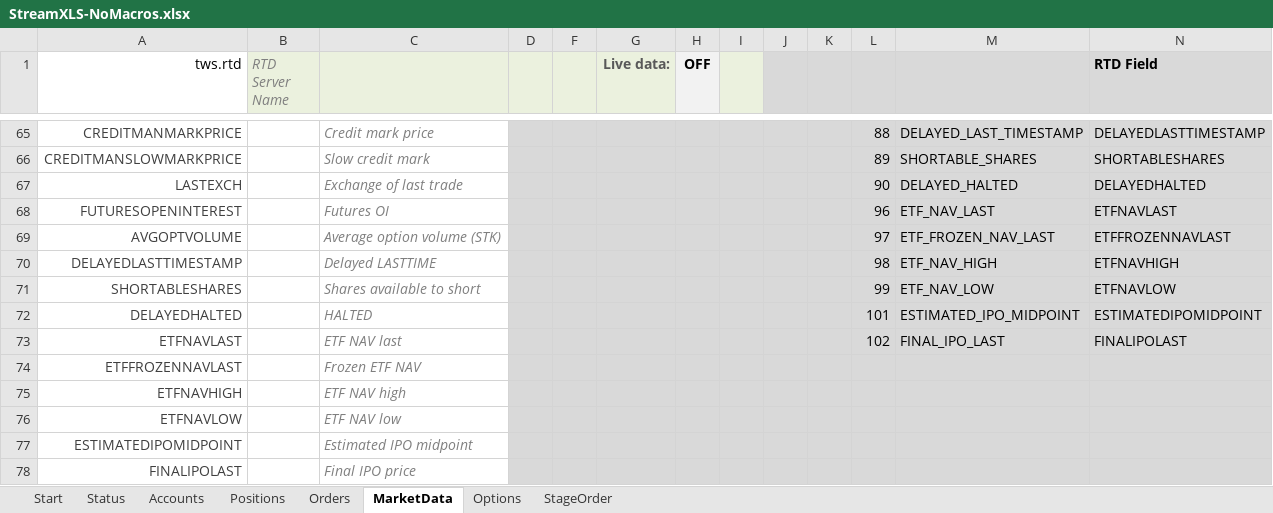
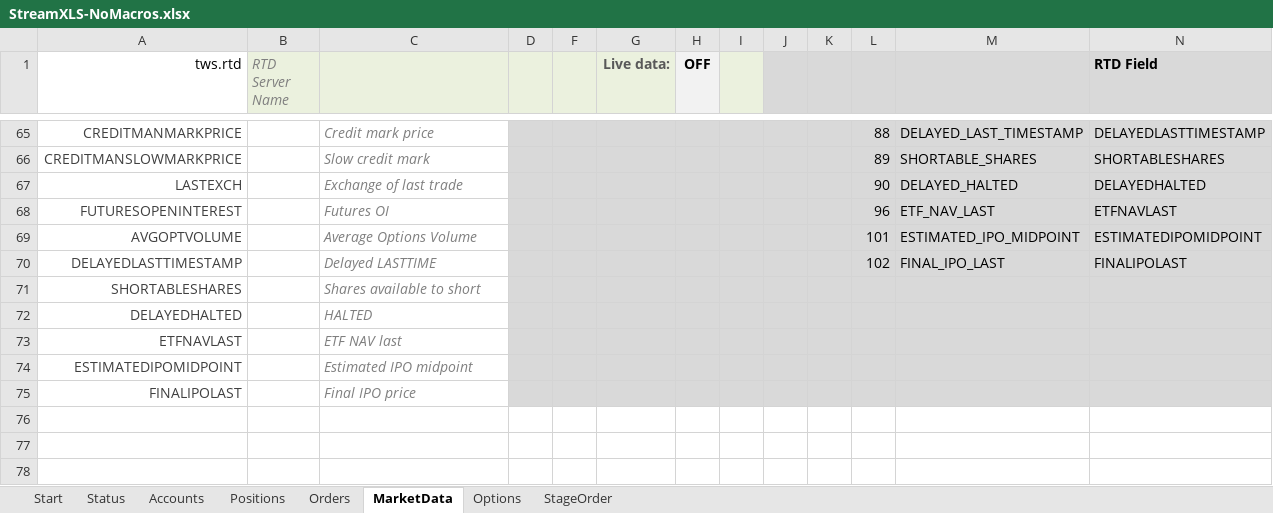
Before and after one commit to StreamXLS/streamxls, an Excel workbook: examples/StreamXLS-NoMacros.xlsx, sheet MarketData, drawn as a sheet; only a part is shown, gaps mark what is left out; values as stored, in another font and other column widths than the file's, no borders; charts and pictures and conditional formats not drawn; the diff names each change by its address in the sheet, - before the commit and + after, or states it on an @@ line.

```diff
--- a/examples/StreamXLS-NoMacros.xlsx (sheet MarketData)
+++ b/examples/StreamXLS-NoMacros.xlsx (sheet MarketData)
-C69: Average option volume (STK)
+C69: Average Options Volume
-L69: 97
+L69: 101
-M69: ETF_FROZEN_NAV_LAST
+M69: ESTIMATED_IPO_MIDPOINT
-N69 (RTD Field): ETFFROZENNAVLAST
+N69 (RTD Field): ESTIMATEDIPOMIDPOINT
-L70: 98
+L70: 102
-M70: ETF_NAV_HIGH
+M70: FINAL_IPO_LAST
-N70 (RTD Field): ETFNAVHIGH
+N70 (RTD Field): FINALIPOLAST
-L71: 99
+L71: (empty)
-M71: ETF_NAV_LOW
+M71: (empty)
-N71 (RTD Field): ETFNAVLOW
+N71 (RTD Field): (empty)
-L72: 101
+L72: (empty)
-M72: ESTIMATED_IPO_MIDPOINT
+M72: (empty)
-N72 (RTD Field): ESTIMATEDIPOMIDPOINT
+N72 (RTD Field): (empty)
-L73: 102
+L73: (empty)
-M73: FINAL_IPO_LAST
+M73: (empty)
-N73 (RTD Field): FINALIPOLAST
+N73 (RTD Field): (empty)
-row 74: ETFFROZENNAVLAST |  | Frozen ETF NAV
-row 75: ETFNAVHIGH |  | ETF NAV high
-row 76: ETFNAVLOW |  | ETF NAV low
```
Also changed, not shown: examples/StreamXLS-Excel2016.xlsm, examples/StreamXLS.xlsm, 5 other files.
